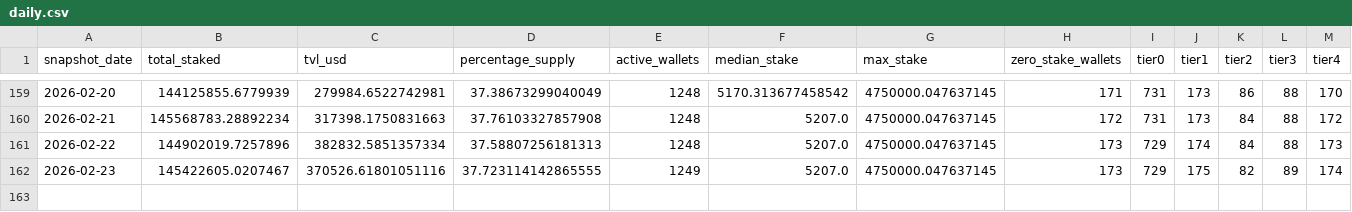
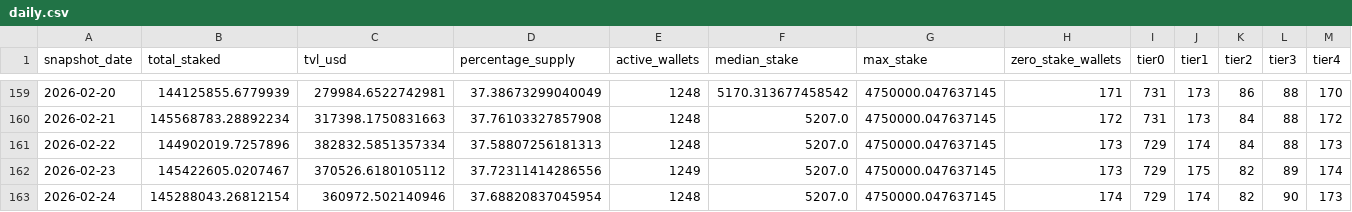
Before and after one commit to zmoney-git/staking-dashboard, a CSV file: data/summaries/daily.csv, drawn as a sheet; only a part is shown, gaps mark what is left out.

```diff
--- a/data/summaries/daily.csv
+++ b/data/summaries/daily.csv
@@ -161,2 +161,3 @@ snapshot_date,total_staked,tvl_usd,percentage_supply,active_wallets,median_stake
 2026-02-22,144902019.7257896,382832.5851357334,37.58807256181313,1248,5207.0,4750000.047637145,173,729,174,84,88,173
-2026-02-23,145422605.0207467,370526.61801051116,37.723114142865555,1249,5207.0,4750000.047637145,173,729,175,82,89,174
+2026-02-23,145422605.0207467,370526.6180105112,37.72311414286556,1249,5207.0,4750000.047637145,173,729,175,82,89,174
+2026-02-24,145288043.26812154,360972.502140946,37.68820837045954,1248,5207.0,4750000.047637145,174,729,174,82,90,173
```
